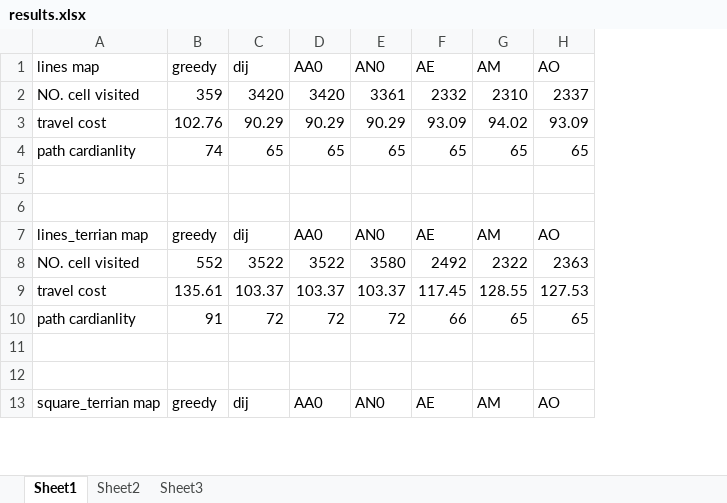
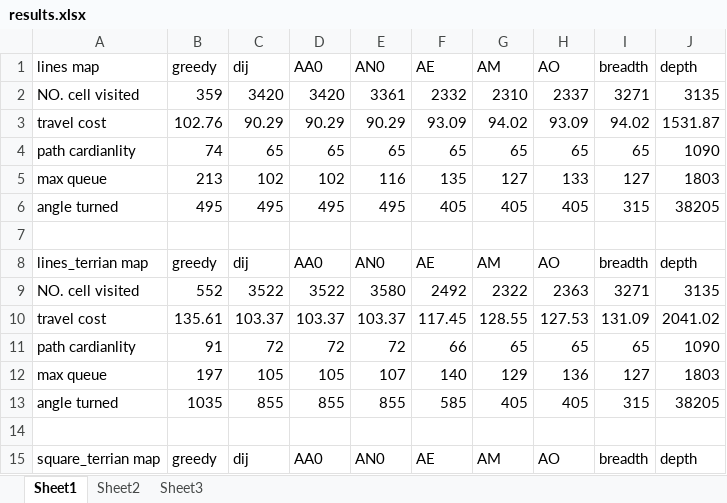
Before and after one commit to zcablii/UCL_Robotic, an Excel workbook: CW1/results/results.xlsx, sheet Sheet1, drawn as a sheet; only a part is shown; values as stored, in another font and other column widths than the file's, no borders; addresses are those after the commit; the diff covers the shown part only; the diff names each change by its address in the sheet, - before the commit and + after, or states it on an @@ line.

```diff
--- a/CW1/results/results.xlsx (sheet Sheet1)
+++ b/CW1/results/results.xlsx (sheet Sheet1)
+column I (breadth), rows 2-5: 3271 | 94.02 | 65 | 127; rows 8-12: breadth | 3271 | 131.09 | 65 | 127; row 15: breadth
+column J (depth), rows 2-5: 3135 | 1531.87 | 1090 | 1803; rows 8-12: depth | 3135 | 2041.02 | 1090 | 1803; row 15: depth
-row 5: (empty)
+row 5: max queue | 213 | 102 | 102 | 116 | 135 | 127 | 133 | 127 | 1803
+row 6: angle turned | 495 | 495 | 495 | 495 | 405 | 405 | 405 | 315 | 38205
-row 12: (empty)
+row 12: max queue | 197 | 105 | 105 | 107 | 140 | 129 | 136 | 127 | 1803
+row 13: angle turned | 1035 | 855 | 855 | 855 | 585 | 405 | 405 | 315 | 38205
```
Also changed, not shown: 23 added rows elsewhere in this sheet, 55 other files.
